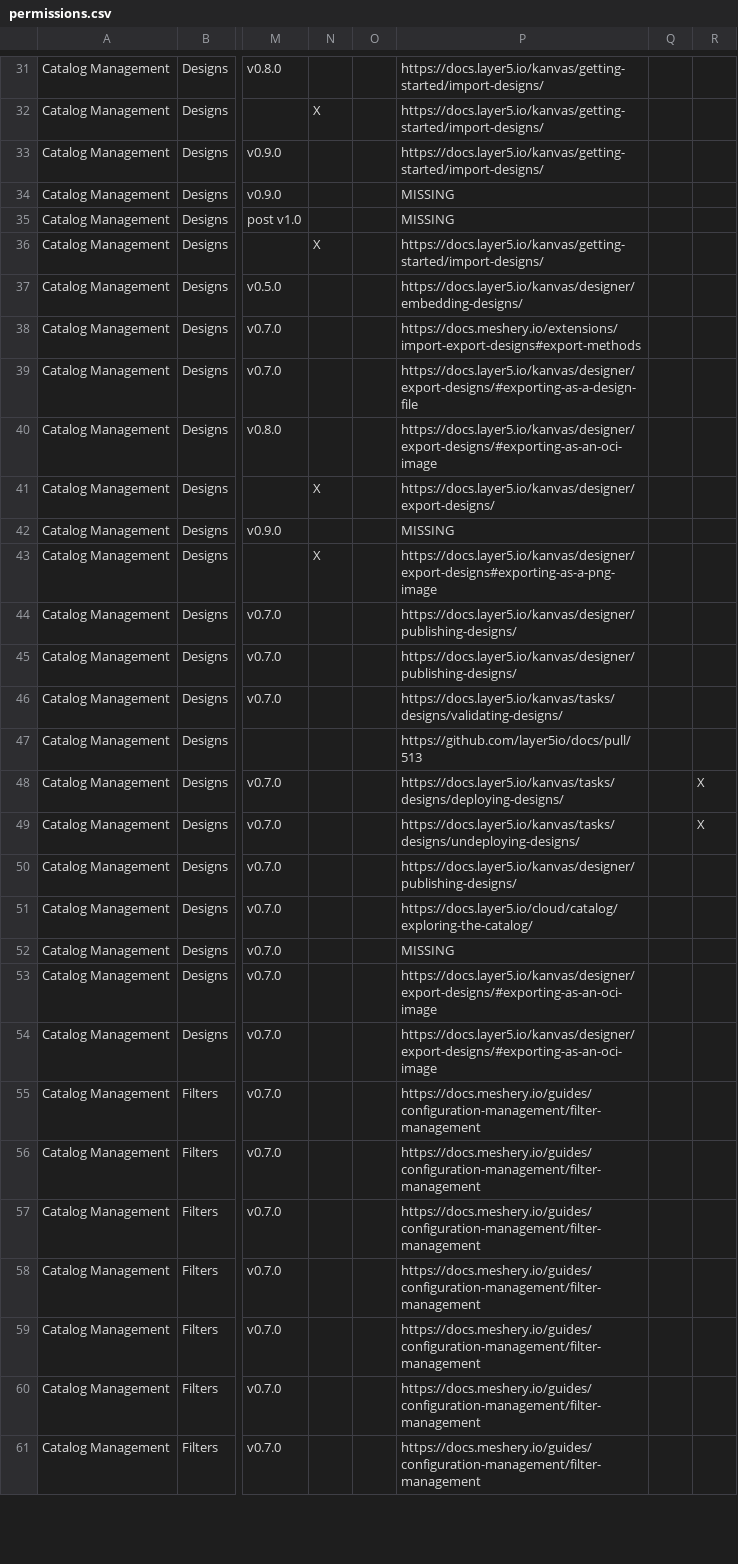
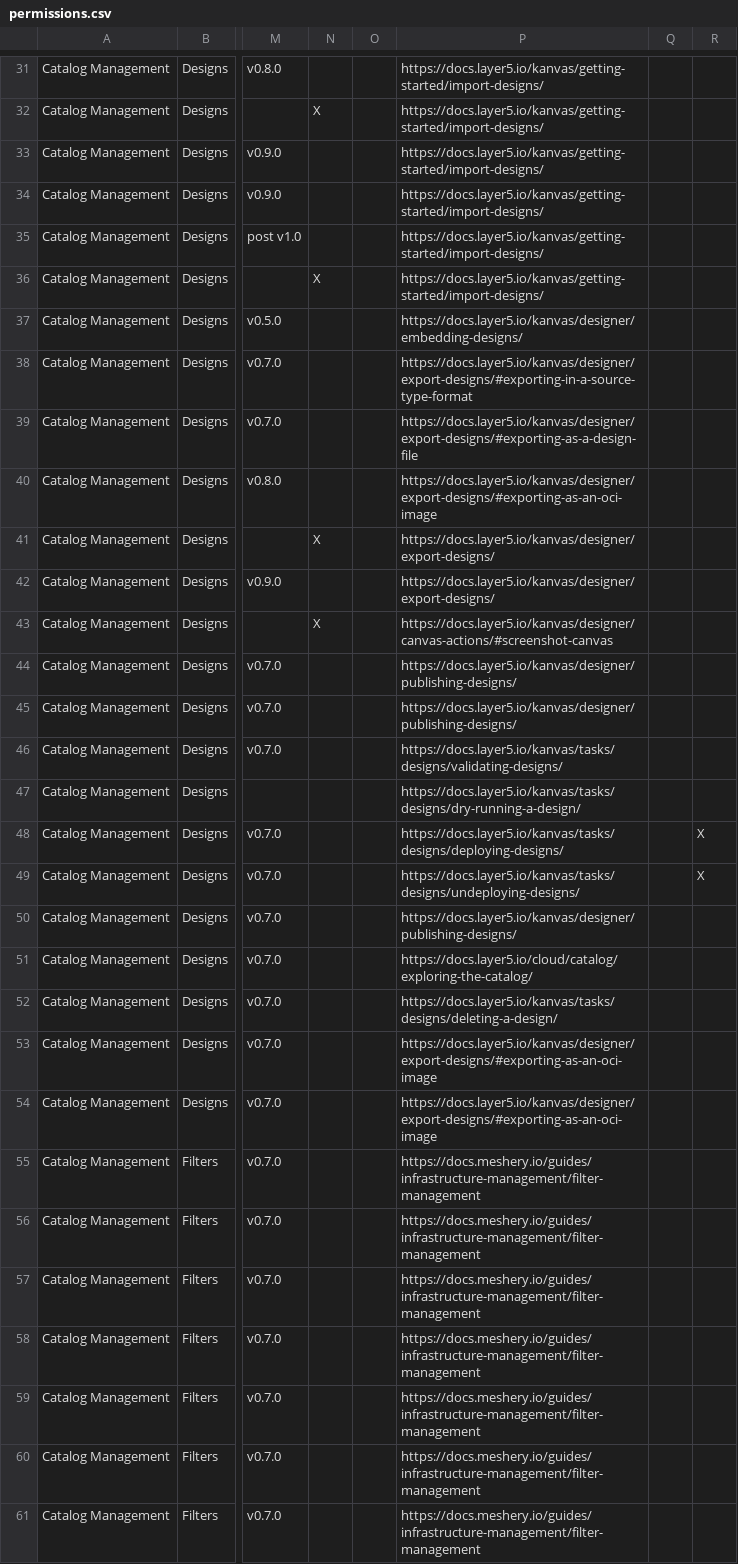
Before and after one commit to meshery/schemas, a CSV file: build/permissions.csv, drawn as a sheet; only a part is shown, gaps mark what is left out; the diff covers the shown part only; the diff names each change by its address in the sheet, - before the commit and + after, or states it on an @@ line.

Commit message:
chore: refresh permissions from canonical Google Sheet
Signed-off-by: alexquincy <227241865+alexquincy@users.noreply.github.com>

```diff
--- a/build/permissions.csv
+++ b/build/permissions.csv
-P34:P35: MISSING
+P34:P35: https://docs.layer5.io/kanvas/getting-started/import-designs/
-P38: https://docs.meshery.io/extensions/import-export-designs#export-methods
+P38: https://docs.layer5.io/kanvas/designer/export-designs/#exporting-in-a-source-type-format
-P42: MISSING
+P42: https://docs.layer5.io/kanvas/designer/export-designs/
-P43: https://docs.layer5.io/kanvas/designer/export-designs#exporting-as-a-png-image
+P43: https://docs.layer5.io/kanvas/designer/canvas-actions/#screenshot-canvas
-P47: https://github.com/layer5io/docs/pull/513
+P47: https://docs.layer5.io/kanvas/tasks/designs/dry-running-a-design/
-P52: MISSING
+P52: https://docs.layer5.io/kanvas/tasks/designs/deleting-a-design/
-P55:P61: https://docs.meshery.io/guides/configuration-management/filter-management
+P55:P61: https://docs.meshery.io/guides/infrastructure-management/filter-management
```
Also changed, not shown: 1 removed row and 98 edited cells elsewhere in this file.
